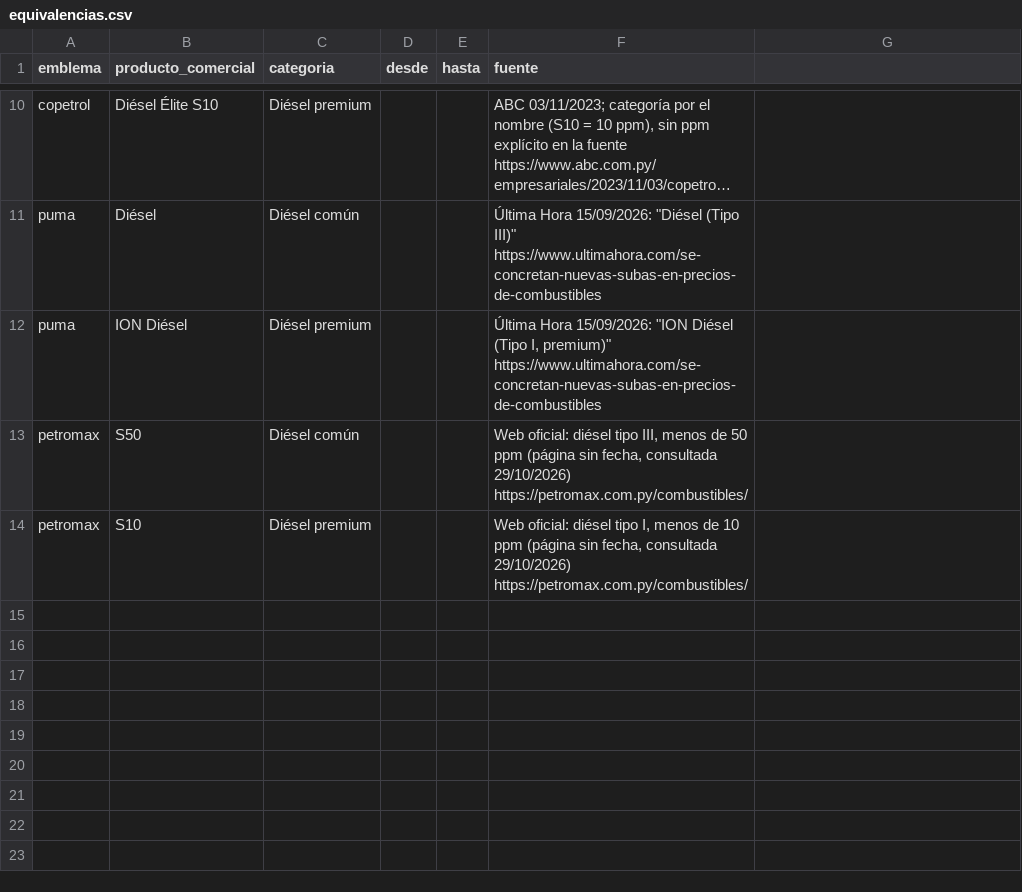
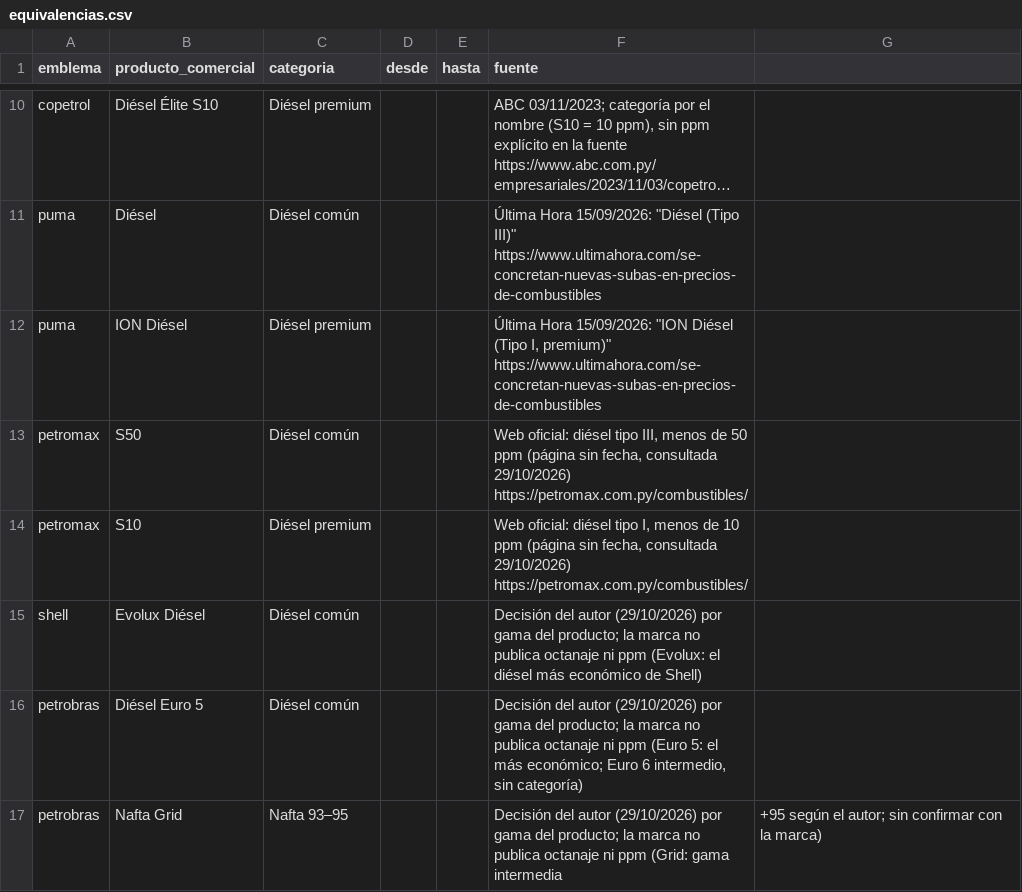
Before and after one commit to alanhlopez/petropar-tracker, a CSV file: data/equivalencias.csv, drawn as a sheet; only a part is shown, gaps mark what is left out; long unchanged cells end in ….

```diff
--- a/data/equivalencias.csv
+++ b/data/equivalencias.csv
@@ -14 +14,4 @@ petromax,S50,Diésel común,,,"Web oficial: diésel tipo III, menos de 50 ppm (p
 petromax,S10,Diésel premium,,,"Web oficial: diésel tipo I, menos de 10 ppm (página sin fecha, consultada 29/10/2026) https://petromax.com.py/combustibles/"
+shell,Evolux Diésel,Diésel común,,,Decisión del autor (29/10/2026) por gama del producto; la marca no publica octanaje ni ppm (Evolux: el diésel más económico de Shell)
+petrobras,Diésel Euro 5,Diésel común,,,"Decisión del autor (29/10/2026) por gama del producto; la marca no publica octanaje ni ppm (Euro 5: el más económico; Euro 6 intermedio, sin categoría)"
+petrobras,Nafta Grid,Nafta 93–95,,,Decisión del autor (29/10/2026) por gama del producto; la marca no publica octanaje ni ppm (Grid: gama intermedia, +95 según el autor; sin confirmar con la marca)
```
Also changed, not shown: data/emblemas.csv, 13 other files.
